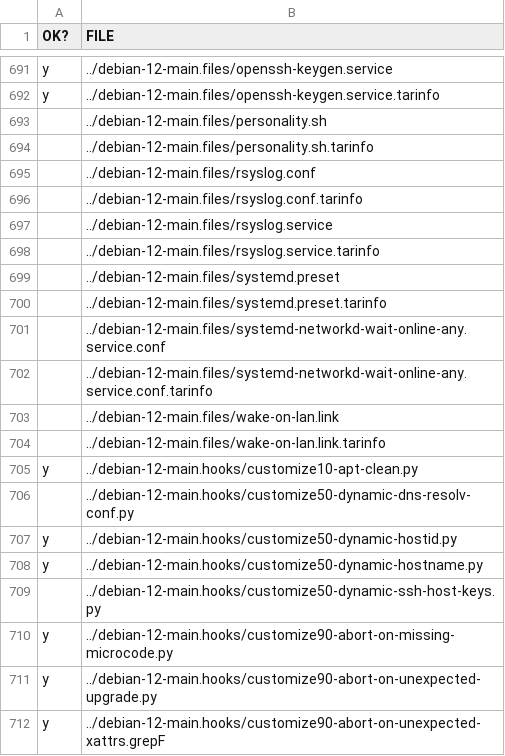
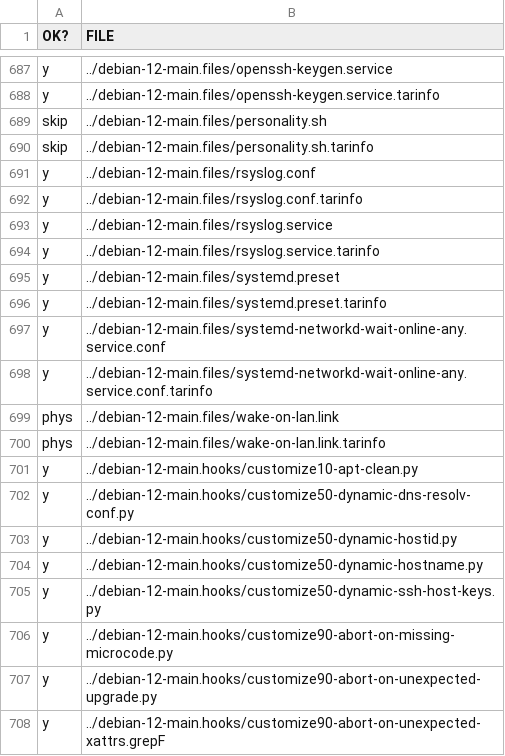
Before and after one commit to cyberitsolutions/bootstrap2020, a CSV file: doc/SANITY-CHECK-EVERY-FILE.csv, drawn as a sheet; only a part is shown, gaps mark what is left out; the diff covers the shown part only.

```diff
--- a/doc/SANITY-CHECK-EVERY-FILE.csv
+++ b/doc/SANITY-CHECK-EVERY-FILE.csv
@@ -692,19 +688,19 @@ y,../debian-12-main.files/openssh-keygen.service
 y,../debian-12-main.files/openssh-keygen.service.tarinfo
-,../debian-12-main.files/personality.sh
-,../debian-12-main.files/personality.sh.tarinfo
-,../debian-12-main.files/rsyslog.conf
-,../debian-12-main.files/rsyslog.conf.tarinfo
-,../debian-12-main.files/rsyslog.service
-,../debian-12-main.files/rsyslog.service.tarinfo
-,../debian-12-main.files/systemd.preset
-,../debian-12-main.files/systemd.preset.tarinfo
-,../debian-12-main.files/systemd-networkd-wait-online-any.service.conf
-,../debian-12-main.files/systemd-networkd-wait-online-any.service.conf.tarinfo
-,../debian-12-main.files/wake-on-lan.link
-,../debian-12-main.files/wake-on-lan.link.tarinfo
+skip,../debian-12-main.files/personality.sh
+skip,../debian-12-main.files/personality.sh.tarinfo
+y,../debian-12-main.files/rsyslog.conf
+y,../debian-12-main.files/rsyslog.conf.tarinfo
+y,../debian-12-main.files/rsyslog.service
+y,../debian-12-main.files/rsyslog.service.tarinfo
+y,../debian-12-main.files/systemd.preset
+y,../debian-12-main.files/systemd.preset.tarinfo
+y,../debian-12-main.files/systemd-networkd-wait-online-any.service.conf
+y,../debian-12-main.files/systemd-networkd-wait-online-any.service.conf.tarinfo
+phys,../debian-12-main.files/wake-on-lan.link
+phys,../debian-12-main.files/wake-on-lan.link.tarinfo
 y,../debian-12-main.hooks/customize10-apt-clean.py
-,../debian-12-main.hooks/customize50-dynamic-dns-resolv-conf.py
+y,../debian-12-main.hooks/customize50-dynamic-dns-resolv-conf.py
 y,../debian-12-main.hooks/customize50-dynamic-hostid.py
 y,../debian-12-main.hooks/customize50-dynamic-hostname.py
-,../debian-12-main.hooks/customize50-dynamic-ssh-host-keys.py
+y,../debian-12-main.hooks/customize50-dynamic-ssh-host-keys.py
 y,../debian-12-main.hooks/customize90-abort-on-missing-microcode.py
```
Also changed, not shown: 4 removed rows and 42 edited cells elsewhere in this file.
